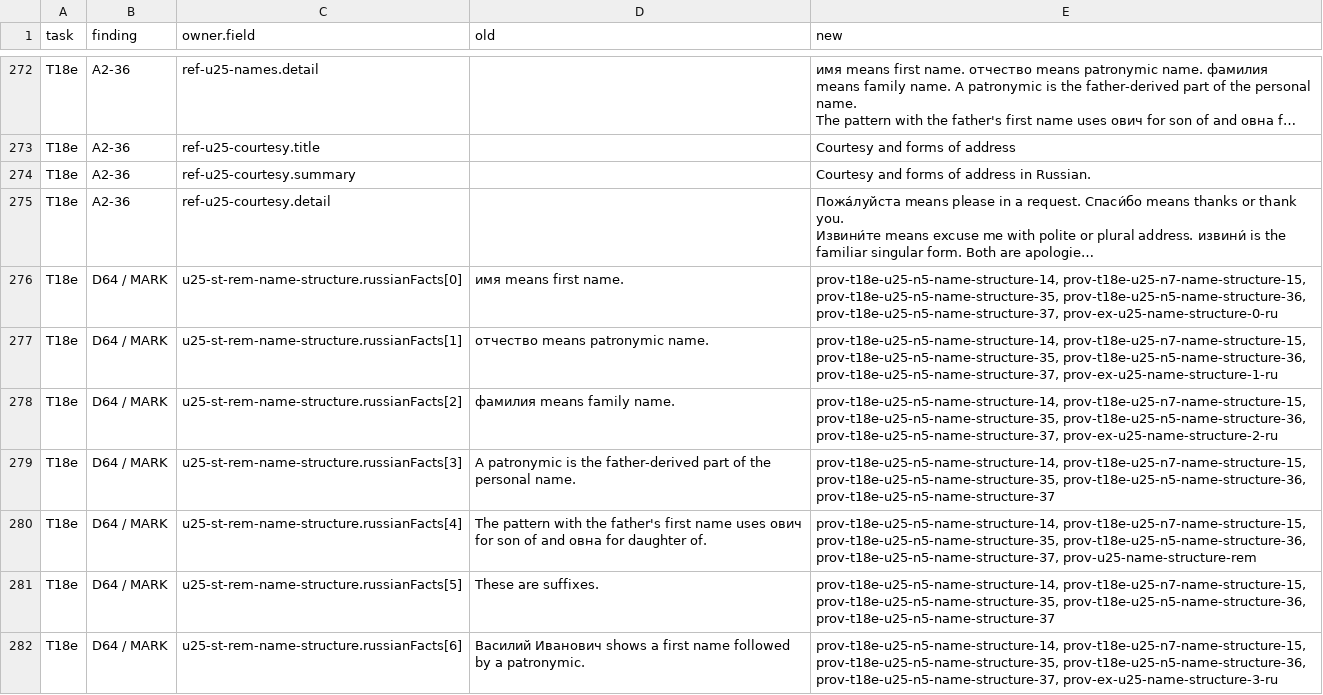
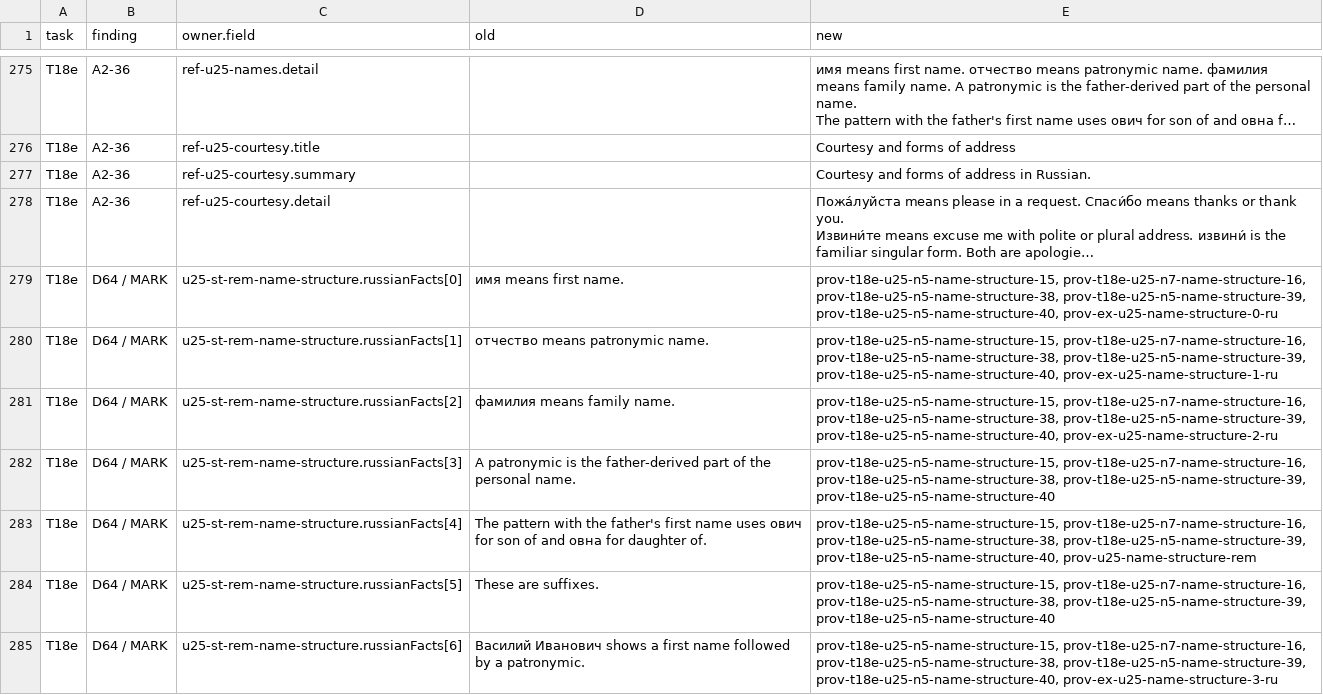
Before and after one commit to justinkulka-lang/russian-companion, a CSV file: audit/T18e-unit25-changes.csv, drawn as a sheet; only a part is shown, gaps mark what is left out; long unchanged cells end in …; addresses are those after the commit; the diff covers the shown part only; the diff names each change by its address in the sheet, - before the commit and + after, or states it on an @@ line.

Commit message:
T18e: close Unit 25 evidence gaps found during verification

```diff
--- a/audit/T18e-unit25-changes.csv
+++ b/audit/T18e-unit25-changes.csv
-E279 (new): prov-t18e-u25-n5-name-structure-14, prov-t18e-u25-n7-name-structure-15, prov-t18e-u25-n5-name-structure-35, prov-t18e-u25-n5-name-structure-36, prov-t18e-u25-n5-name-structure-37, prov-ex-u25-name-structure-0-ru
+E279 (new): prov-t18e-u25-n5-name-structure-15, prov-t18e-u25-n7-name-structure-16, prov-t18e-u25-n5-name-structure-38, prov-t18e-u25-n5-name-structure-39, prov-t18e-u25-n5-name-structure-40, prov-ex-u25-name-structure-0-ru
-E280 (new): prov-t18e-u25-n5-name-structure-14, prov-t18e-u25-n7-name-structure-15, prov-t18e-u25-n5-name-structure-35, prov-t18e-u25-n5-name-structure-36, prov-t18e-u25-n5-name-structure-37, prov-ex-u25-name-structure-1-ru
+E280 (new): prov-t18e-u25-n5-name-structure-15, prov-t18e-u25-n7-name-structure-16, prov-t18e-u25-n5-name-structure-38, prov-t18e-u25-n5-name-structure-39, prov-t18e-u25-n5-name-structure-40, prov-ex-u25-name-structure-1-ru
-E281 (new): prov-t18e-u25-n5-name-structure-14, prov-t18e-u25-n7-name-structure-15, prov-t18e-u25-n5-name-structure-35, prov-t18e-u25-n5-name-structure-36, prov-t18e-u25-n5-name-structure-37, prov-ex-u25-name-structure-2-ru
+E281 (new): prov-t18e-u25-n5-name-structure-15, prov-t18e-u25-n7-name-structure-16, prov-t18e-u25-n5-name-structure-38, prov-t18e-u25-n5-name-structure-39, prov-t18e-u25-n5-name-structure-40, prov-ex-u25-name-structure-2-ru
-E282 (new): prov-t18e-u25-n5-name-structure-14, prov-t18e-u25-n7-name-structure-15, prov-t18e-u25-n5-name-structure-35, prov-t18e-u25-n5-name-structure-36, prov-t18e-u25-n5-name-structure-37
+E282 (new): prov-t18e-u25-n5-name-structure-15, prov-t18e-u25-n7-name-structure-16, prov-t18e-u25-n5-name-structure-38, prov-t18e-u25-n5-name-structure-39, prov-t18e-u25-n5-name-structure-40
-E283 (new): prov-t18e-u25-n5-name-structure-14, prov-t18e-u25-n7-name-structure-15, prov-t18e-u25-n5-name-structure-35, prov-t18e-u25-n5-name-structure-36, prov-t18e-u25-n5-name-structure-37, prov-u25-name-structure-rem
+E283 (new): prov-t18e-u25-n5-name-structure-15, prov-t18e-u25-n7-name-structure-16, prov-t18e-u25-n5-name-structure-38, prov-t18e-u25-n5-name-structure-39, prov-t18e-u25-n5-name-structure-40, prov-u25-name-structure-rem
-E284 (new): prov-t18e-u25-n5-name-structure-14, prov-t18e-u25-n7-name-structure-15, prov-t18e-u25-n5-name-structure-35, prov-t18e-u25-n5-name-structure-36, prov-t18e-u25-n5-name-structure-37
+E284 (new): prov-t18e-u25-n5-name-structure-15, prov-t18e-u25-n7-name-structure-16, prov-t18e-u25-n5-name-structure-38, prov-t18e-u25-n5-name-structure-39, prov-t18e-u25-n5-name-structure-40
-E285 (new): prov-t18e-u25-n5-name-structure-14, prov-t18e-u25-n7-name-structure-15, prov-t18e-u25-n5-name-structure-35, prov-t18e-u25-n5-name-structure-36, prov-t18e-u25-n5-name-structure-37, prov-ex-u25-name-structure-3-ru
+E285 (new): prov-t18e-u25-n5-name-structure-15, prov-t18e-u25-n7-name-structure-16, prov-t18e-u25-n5-name-structure-38, prov-t18e-u25-n5-name-structure-39, prov-t18e-u25-n5-name-structure-40, prov-ex-u25-name-structure-3-ru
```
Also changed, not shown: 3 added rows and 152 edited cells elsewhere in this file, audit/FINDINGS_DISPOSITION.csv, 2 other files.
